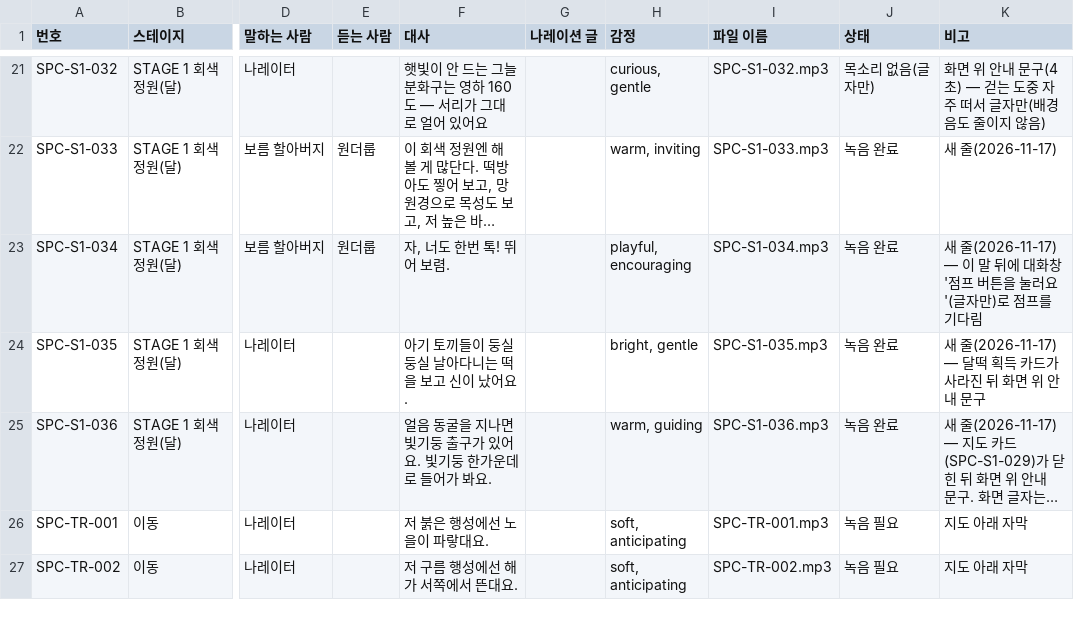
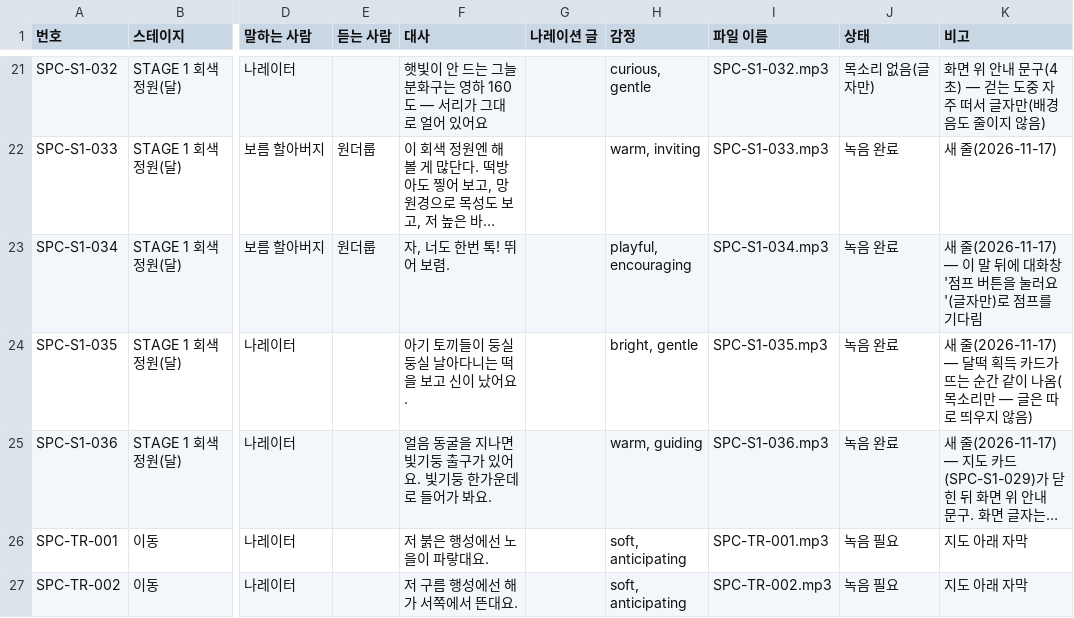
Before and after one commit to wonderloop-explorer/wonderloop-game, a CSV file: docs/voice/script.csv, drawn as a sheet; only a part is shown, gaps mark what is left out; long unchanged cells end in …; the diff covers the shown part only; the diff names each change by its address in the sheet, - before the commit and + after, or states it on an @@ line.

```diff
--- a/docs/voice/script.csv
+++ b/docs/voice/script.csv
-K24 (비고): …카드가 사라진 뒤 화면 위 안내 문구
+K24 (비고): …카드가 뜨는 순간 같이 나옴(목소리만 — 글은 따로 띄우지 않음)
```
Also changed, not shown: 1 removed row and 7 edited cells elsewhere in this file, 14 other files.
